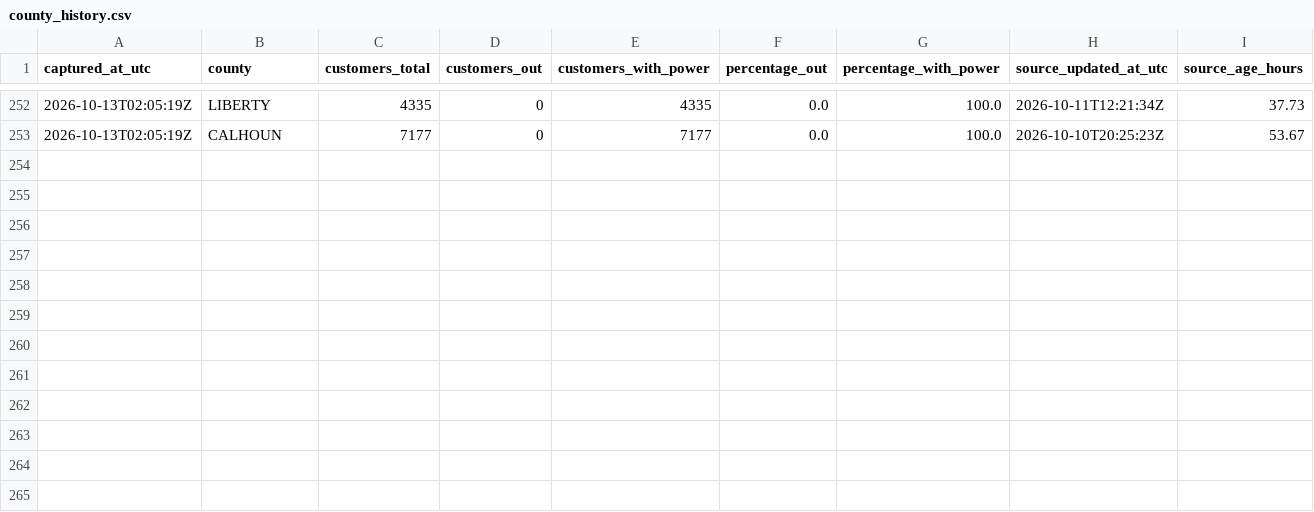
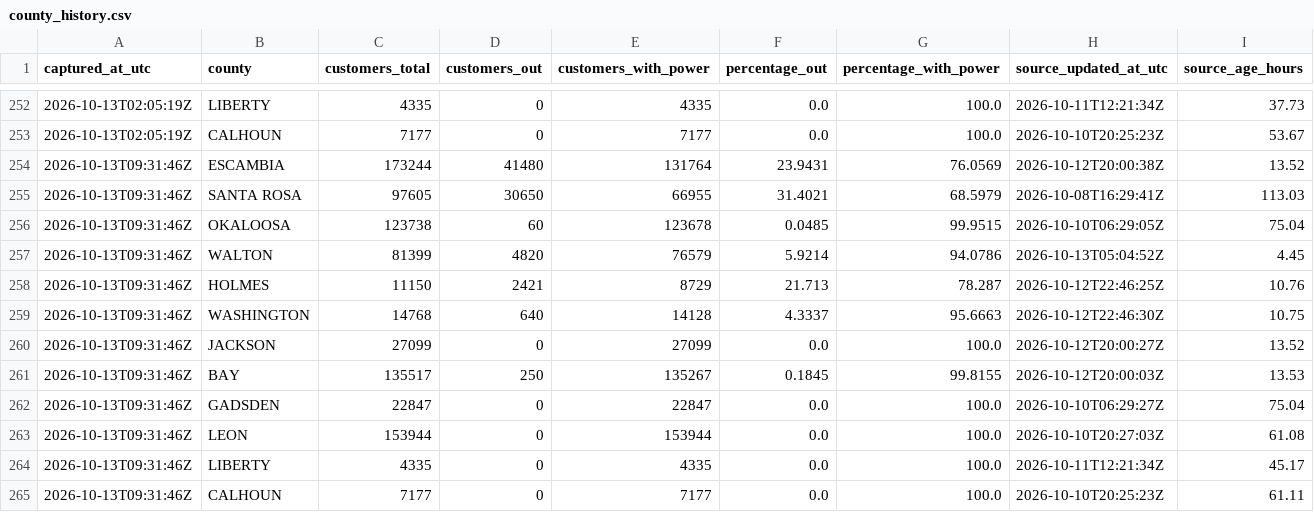
Before and after one commit to corwin-nunes/fdem-power-recovery-cop, a CSV file: docs/data/county_history.csv, drawn as a sheet; only a part is shown, gaps mark what is left out.

```diff
--- a/docs/data/county_history.csv
+++ b/docs/data/county_history.csv
@@ -253 +253,13 @@ captured_at_utc,county,customers_total,customers_out,customers_with_power,percen
 2026-10-13T02:05:19Z,CALHOUN,7177,0,7177,0.0,100.0,2026-10-10T20:25:23Z,53.67
+2026-10-13T09:31:46Z,ESCAMBIA,173244,41480,131764,23.9431,76.0569,2026-10-12T20:00:38Z,13.52
+2026-10-13T09:31:46Z,SANTA ROSA,97605,30650,66955,31.4021,68.5979,2026-10-08T16:29:41Z,113.03
+2026-10-13T09:31:46Z,OKALOOSA,123738,60,123678,0.0485,99.9515,2026-10-10T06:29:05Z,75.04
+2026-10-13T09:31:46Z,WALTON,81399,4820,76579,5.9214,94.0786,2026-10-13T05:04:52Z,4.45
+2026-10-13T09:31:46Z,HOLMES,11150,2421,8729,21.713,78.287,2026-10-12T22:46:25Z,10.76
+2026-10-13T09:31:46Z,WASHINGTON,14768,640,14128,4.3337,95.6663,2026-10-12T22:46:30Z,10.75
+2026-10-13T09:31:46Z,JACKSON,27099,0,27099,0.0,100.0,2026-10-12T20:00:27Z,13.52
+2026-10-13T09:31:46Z,BAY,135517,250,135267,0.1845,99.8155,2026-10-12T20:00:03Z,13.53
+2026-10-13T09:31:46Z,GADSDEN,22847,0,22847,0.0,100.0,2026-10-10T06:29:27Z,75.04
+2026-10-13T09:31:46Z,LEON,153944,0,153944,0.0,100.0,2026-10-10T20:27:03Z,61.08
+2026-10-13T09:31:46Z,LIBERTY,4335,0,4335,0.0,100.0,2026-10-11T12:21:34Z,45.17
+2026-10-13T09:31:46Z,CALHOUN,7177,0,7177,0.0,100.0,2026-10-10T20:25:23Z,61.11
```
Also changed, not shown: docs/data/regional_history.csv, docs/data/statewide_history.csv, 2 other files.
